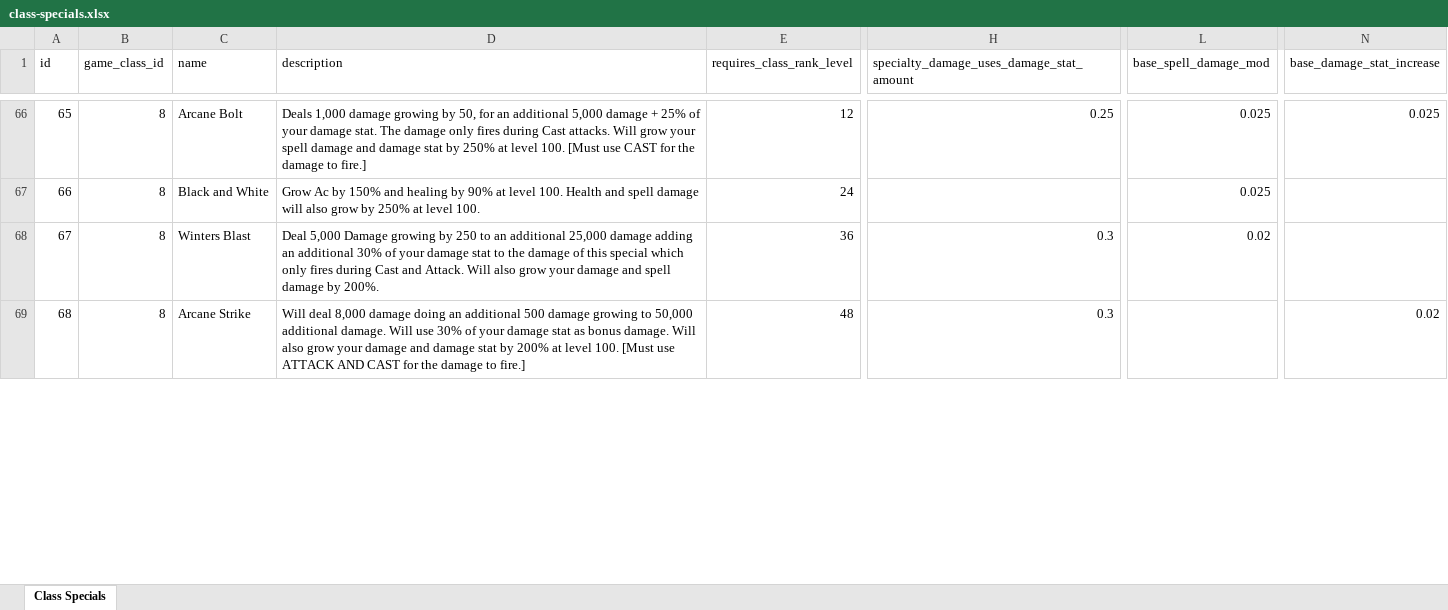
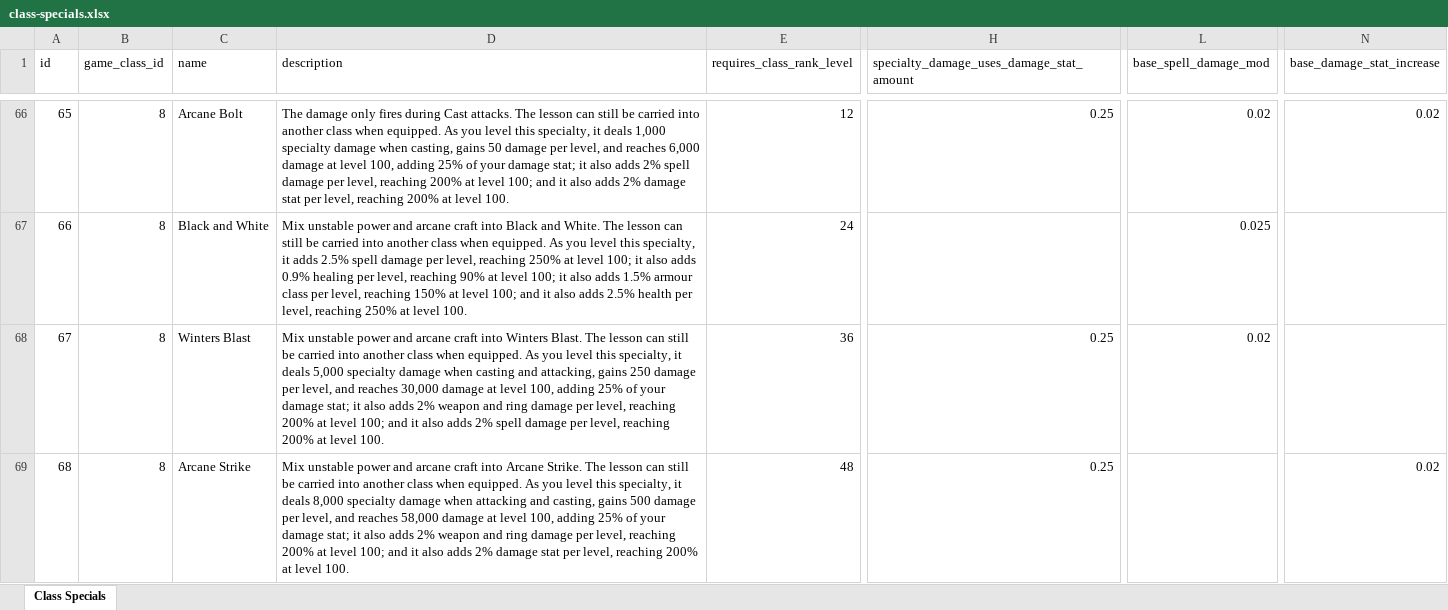
Before and after one commit to AdamKyle/flare, an Excel workbook: resources/data-imports/Core Imports/class-specials.xlsx, sheet Class Specials, drawn as a sheet; only a part is shown, gaps mark what is left out; values as stored, in another font and other column widths than the file's, no borders; the diff covers the shown part only; the diff names each change by its address in the sheet, - before the commit and + after, or states it on an @@ line.

```diff
--- a/resources/data-imports/Core Imports/class-specials.xlsx (sheet Class Specials)
+++ b/resources/data-imports/Core Imports/class-specials.xlsx (sheet Class Specials)
-D66 (description): Deals 1,000 damage growing by 50, for an additional 5,000 damage + 25% of your damage stat. The damage only fires during Cast attacks. Will grow your spell damage and damage stat by 250% at level 100. [Must use CAST for the damage to fire.]
+D66 (description): The damage only fires during Cast attacks. The lesson can still be carried into another class when equipped. As you level this specialty, it deals 1,000 specialty damage when casting, gains 50 damage per level, and reaches 6,000 damage at level 100, adding 25% of your damage stat; it also adds 2% spell damage per level, reaching 200% at level 100; and it also adds 2% damage stat per level, reaching 200% at level 100.
-L66 (base_spell_damage_mod): 0.025
+L66 (base_spell_damage_mod): 0.02
-N66 (base_damage_stat_increase): 0.025
+N66 (base_damage_stat_increase): 0.02
-D67 (description): Grow Ac by 150% and healing by 90% at level 100. Health and spell damage will also grow by 250% at…
+D67 (description): Mix unstable power and arcane craft into Black and White. The lesson can still be carried into another class when equipped. As you level this specialty, it adds 2.5% spell damage per level, reaching 250% at level 100; it also adds 0.9% healing per level, reaching 90% at level 100; it also adds 1.5% armour class per level, reaching 150% at level 100; and it also adds 2.5% health per level, reaching 250% at…
-D68 (description): Deal 5,000 Damage growing by 250 to an additional 25,000 damage adding an additional 30% of your damage stat to the damage of this special which only fires during Cast and Attack. Will also grow your damage and spell damage by 200%.
+D68 (description): Mix unstable power and arcane craft into Winters Blast. The lesson can still be carried into another class when equipped. As you level this specialty, it deals 5,000 specialty damage when casting and attacking, gains 250 damage per level, and reaches 30,000 damage at level 100, adding 25% of your damage stat; it also adds 2% weapon and ring damage per level, reaching 200% at level 100; and it also adds 2% spell damage per level, reaching 200% at level 100.
-H68:H69: 0.3
+H68:H69: 0.25
-D69 (description): Will deal 8,000 damage doing an additional 500 damage growing to 50,000 additional damage. Will use 30% of your damage stat as bonus damage. Will also grow your damage and damage stat by 200% at level 100. [Must use ATTACK AND CAST for the damage to fire.]
+D69 (description): Mix unstable power and arcane craft into Arcane Strike. The lesson can still be carried into another class when equipped. As you level this specialty, it deals 8,000 specialty damage when attacking and casting, gains 500 damage per level, and reaches 58,000 damage at level 100, adding 25% of your damage stat; it also adds 2% weapon and ring damage per level, reaching 200% at level 100; and it also adds 2% damage stat per level, reaching 200% at level 100.
```
Also changed, not shown: 290 edited cells elsewhere in this sheet, 7 other files.
